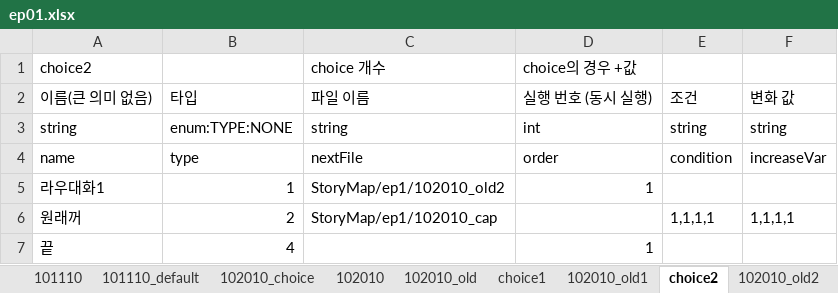
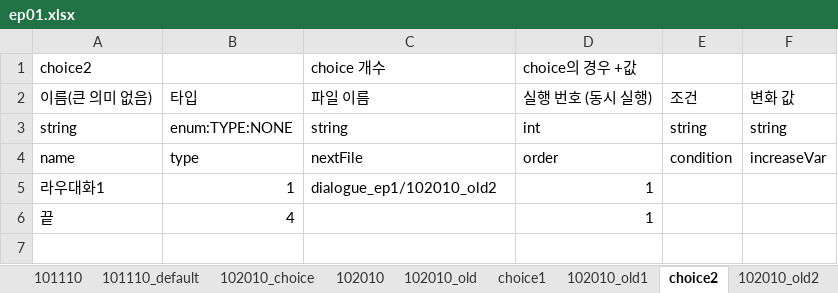
Before and after one commit to SunSet97/Slanted_Structure, an Excel workbook: Excel2Json/bin/ep1/ep01.xlsx, sheet choice2, drawn as a sheet; values as stored, in another font and other column widths than the file's, no borders; the diff names each change by its address in the sheet, - before the commit and + after, or states it on an @@ line.

```diff
--- a/Excel2Json/bin/ep1/ep01.xlsx (sheet choice2)
+++ b/Excel2Json/bin/ep1/ep01.xlsx (sheet choice2)
-C5: StoryMap/ep1/102010_old2
+C5: dialogue_ep1/102010_old2
-row 6: 원래꺼 | 2 | StoryMap/ep1/102010_cap |  | 1,1,1,1 | 1,1,1,1
```
Also changed, not shown: sheet 104010, sheet choice1, sheet choice3, sheet 102010_choice, 14 other files.
